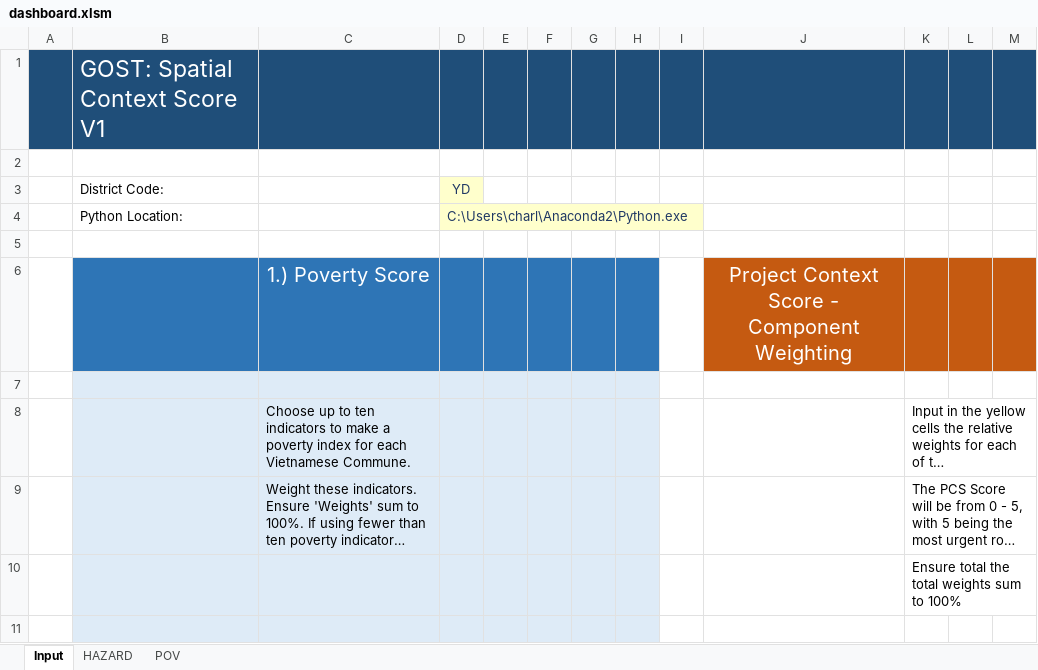
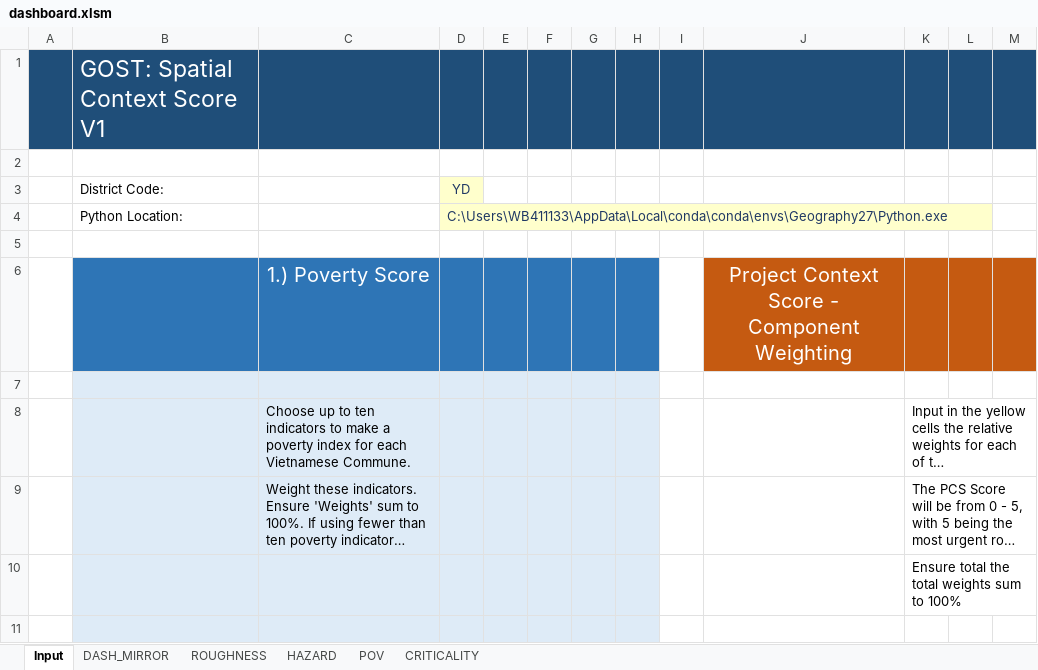
Before and after one commit to Charlesfox1/RoadLabPro_Utils, an Excel workbook: PCS/dashboard.xlsm, sheet Input, drawn as a sheet; only a part is shown; long unchanged cells end in …; values as stored, in another font and other column widths than the file's, no borders; charts and pictures and conditional formats not drawn; the diff names each change by its address in the sheet, - before the commit and + after, or states it on an @@ line.

```diff
--- a/PCS/dashboard.xlsm (sheet Input)
+++ b/PCS/dashboard.xlsm (sheet Input)
@@ sheet tab unhidden: DASH_MIRROR @@
@@ sheet tab unhidden: ROUGHNESS @@
@@ sheet tab unhidden: CRITICALITY @@
-D4: C:\Users\charl\Anaconda2\Python.exe
+D4: C:\Users\WB411133\AppData\Local\conda\conda\envs\Geography27\Python.exe
```
Also changed, not shown: charts or pictures, 10 other files.
